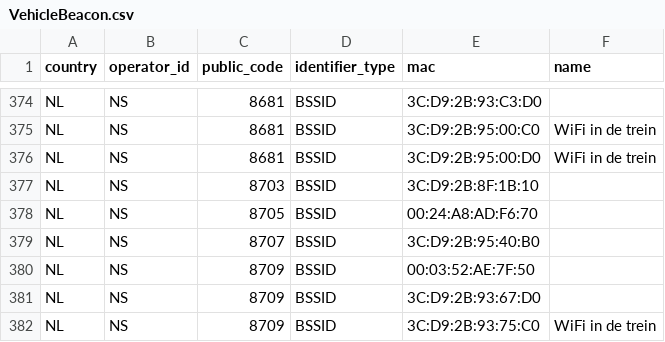
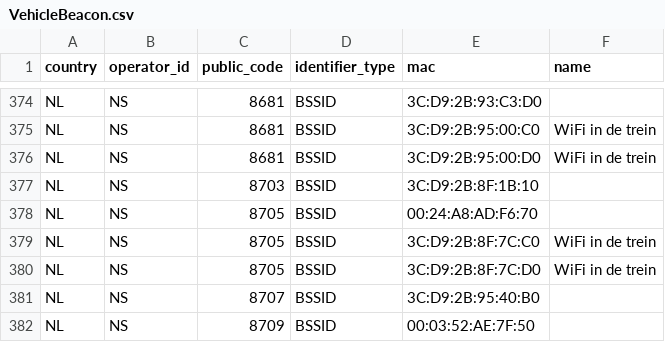
Before and after one commit to StichtingOpenGeo/VehicleBeacon, a CSV file: VehicleBeacon.csv, drawn as a sheet; only a part is shown, gaps mark what is left out; the shorter side is filled out with more unchanged rows.

Commit message:
NS:8705

```diff
--- a/VehicleBeacon.csv
+++ b/VehicleBeacon.csv
@@ -378,2 +378,4 @@ NL,NS,8703,BSSID,3C:D9:2B:8F:1B:10,
 NL,NS,8705,BSSID,00:24:A8:AD:F6:70,
+NL,NS,8705,BSSID,3C:D9:2B:8F:7C:C0,WiFi in de trein
+NL,NS,8705,BSSID,3C:D9:2B:8F:7C:D0,WiFi in de trein
 NL,NS,8707,BSSID,3C:D9:2B:95:40:B0,
```
